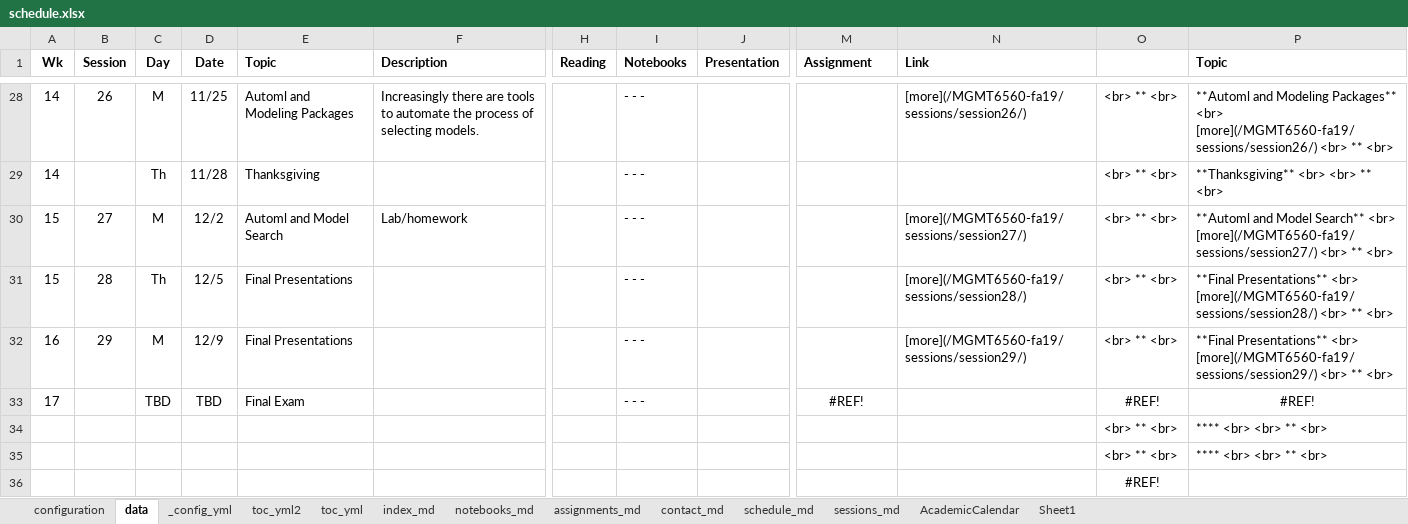
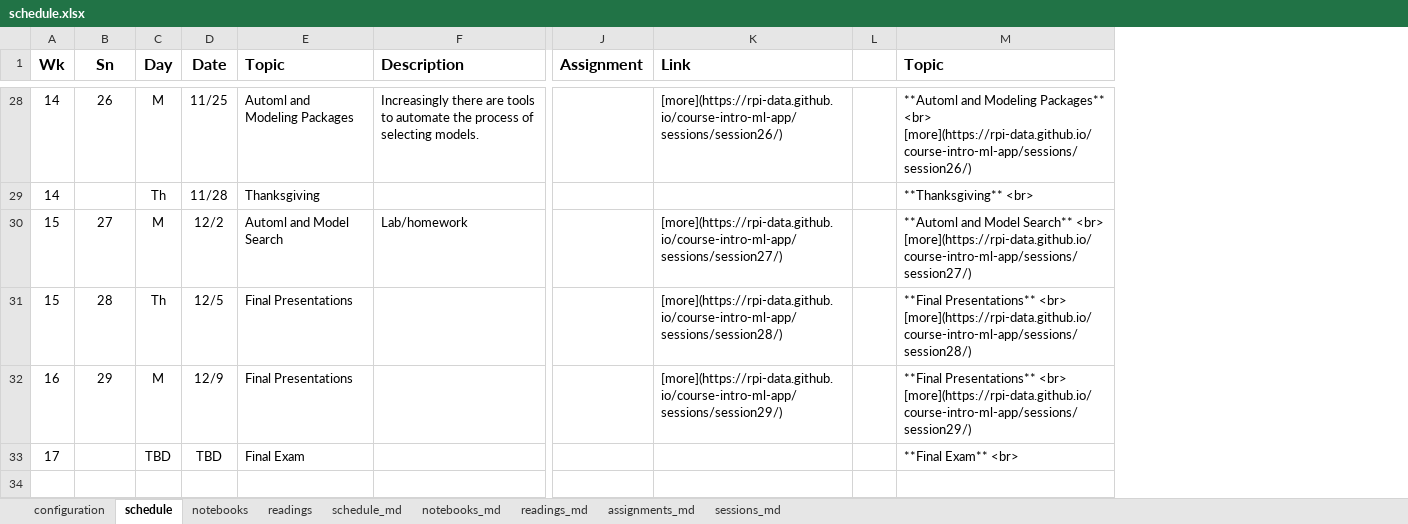
Before and after one commit to RPI-DATA/course-intro-ml-app, an Excel workbook: schedule.xlsx, sheet schedule, drawn as a sheet; only a part is shown, gaps mark what is left out; values as stored, in another font and other column widths than the file's, no borders; removed rows and columns are numbered as before the commit, all else as after; rows hold the shown columns only; the diff covers the shown part only; the diff names each change by its address in the sheet, - before the commit and + after, or states it on an @@ line.

```diff
--- a/schedule.xlsx (sheet schedule)
+++ b/schedule.xlsx (sheet schedule)
-sheet tab: data
+sheet tab: schedule
@@ sheet tab hidden: _config_yml @@
-sheet tab: toc_yml2
@@ sheet tab hidden: toc_yml @@
@@ sheet tab hidden: index_md @@
@@ sheet tab hidden: contact_md @@
@@ sheet tab hidden: AcademicCalendar @@
@@ sheet tab hidden: Sheet1 @@
+sheet tab: notebooks
+sheet tab: readings
+sheet tab: readings_md
@@ sheet tab order changed: configuration | schedule | notebooks | readings | schedule_md | notebooks_md | readings_md | assignments_md | sessions_md @@
-column H (Reading), empty
-column I (Notebooks), rows 28-33: all - - -
-column J (Presentation), empty
-column O, rows 28-33: <br> ** <br> | <br> ** <br> | <br> ** <br> | <br> ** <br> | <br> ** <br> | #REF!
+column L, empty
@@ A1:F1 text size: larger @@
-B1: Session
+B1: Sn
@@ J1:K1 text size: larger @@
@@ M1 text size: larger @@
-K28 (Link): [more](/MGMT6560-fa19/sessions/session26/)
+K28 (Link): [more](https://rpi-data.github.io/course-intro-ml-app/sessions/session26/)
-M28 (Topic): …Packages** <br> [more](/MGMT6560-fa19/sessions/session26/) <br> ** <br>
+M28 (Topic): …Packages** <br> [more](https://rpi-data.github.io/course-intro-ml-app/sessions/session26/)
-M29 (Topic): **Thanksgiving** <br> <br> ** <br>
+M29 (Topic): **Thanksgiving** <br>
-K30 (Link): [more](/MGMT6560-fa19/sessions/session27/)
+K30 (Link): [more](https://rpi-data.github.io/course-intro-ml-app/sessions/session27/)
-M30 (Topic): …Search** <br> [more](/MGMT6560-fa19/sessions/session27/) <br> ** <br>
+M30 (Topic): …Search** <br> [more](https://rpi-data.github.io/course-intro-ml-app/sessions/session27/)
-K31 (Link): [more](/MGMT6560-fa19/sessions/session28/)
+K31 (Link): [more](https://rpi-data.github.io/course-intro-ml-app/sessions/session28/)
-M31 (Topic): …Presentations** <br> [more](/MGMT6560-fa19/sessions/session28/) <br> ** <br>
+M31 (Topic): …Presentations** <br> [more](https://rpi-data.github.io/course-intro-ml-app/sessions/session28/)
-K32 (Link): [more](/MGMT6560-fa19/sessions/session29/)
+K32 (Link): [more](https://rpi-data.github.io/course-intro-ml-app/sessions/session29/)
-M32 (Topic): …Presentations** <br> [more](/MGMT6560-fa19/sessions/session29/) <br> ** <br>
+M32 (Topic): …Presentations** <br> [more](https://rpi-data.github.io/course-intro-ml-app/sessions/session29/)
-J33 (Assignment): #REF!
+J33 (Assignment): (empty)
-M33 (Topic): #REF!
+M33 (Topic): **Final Exam** <br>
-M33 alignment: center
+M33 alignment: left
-row 34:  |  |  |  |  |  |  |  |  |  |  | <br> ** <br> | **** <br> <br> ** <br>
-row 35:  |  |  |  |  |  |  |  |  |  |  | <br> ** <br> | **** <br> <br> ** <br>
-row 36:  |  |  |  |  |  |  |  |  |  |  | #REF!
```
Also changed, not shown: 57 edited cells and cell formats elsewhere in this sheet, sheet notebooks_md, sheet schedule_md, sheet configuration, sheet sessions_md, sheet assignments_md, formulas that keep their value, 21 other files.
